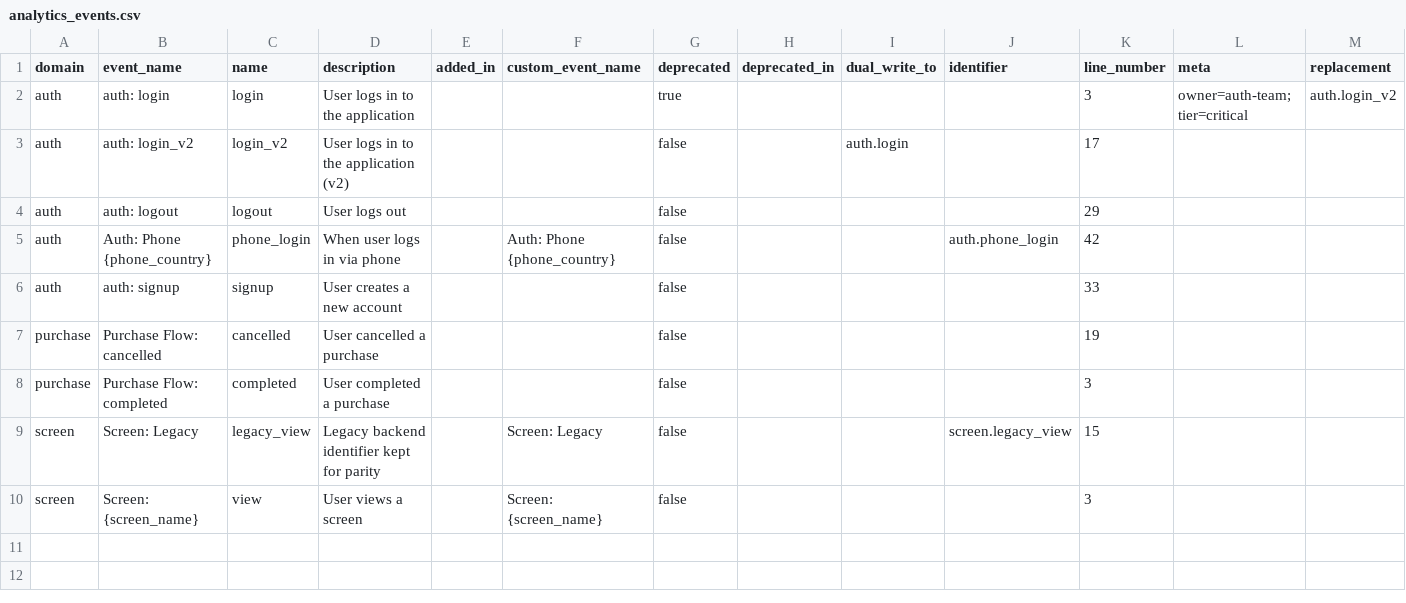
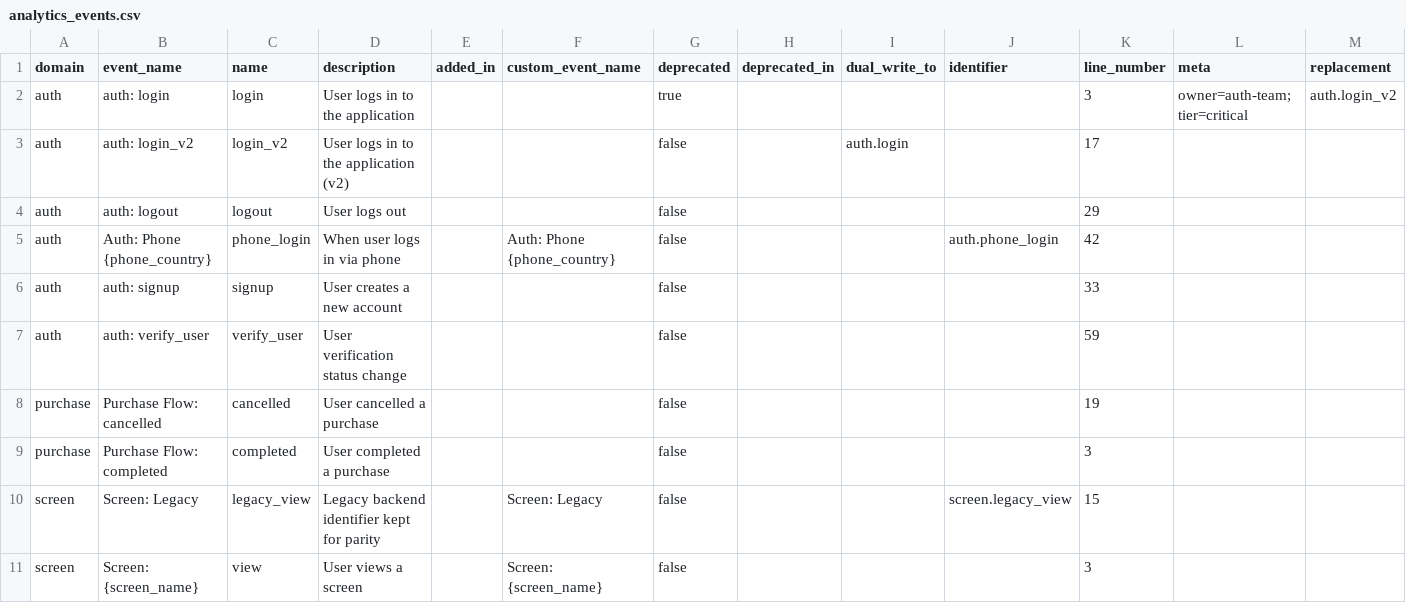
Before and after one commit to yelmuratoff/analytics_gen, a CSV file: example/assets/generated/analytics_events.csv, drawn as a sheet; the diff names each change by its address in the sheet, - before the commit and + after, or states it on an @@ line.

```diff
--- a/example/assets/generated/analytics_events.csv
+++ b/example/assets/generated/analytics_events.csv
+row 7: auth | auth: verify_user | verify_user | User verification status change |  |  | false |  |  |  | 59
```
Also changed, not shown: example/assets/generated/analytics_event_parameters.csv, example/assets/generated/analytics_master.csv, 23 other files.
